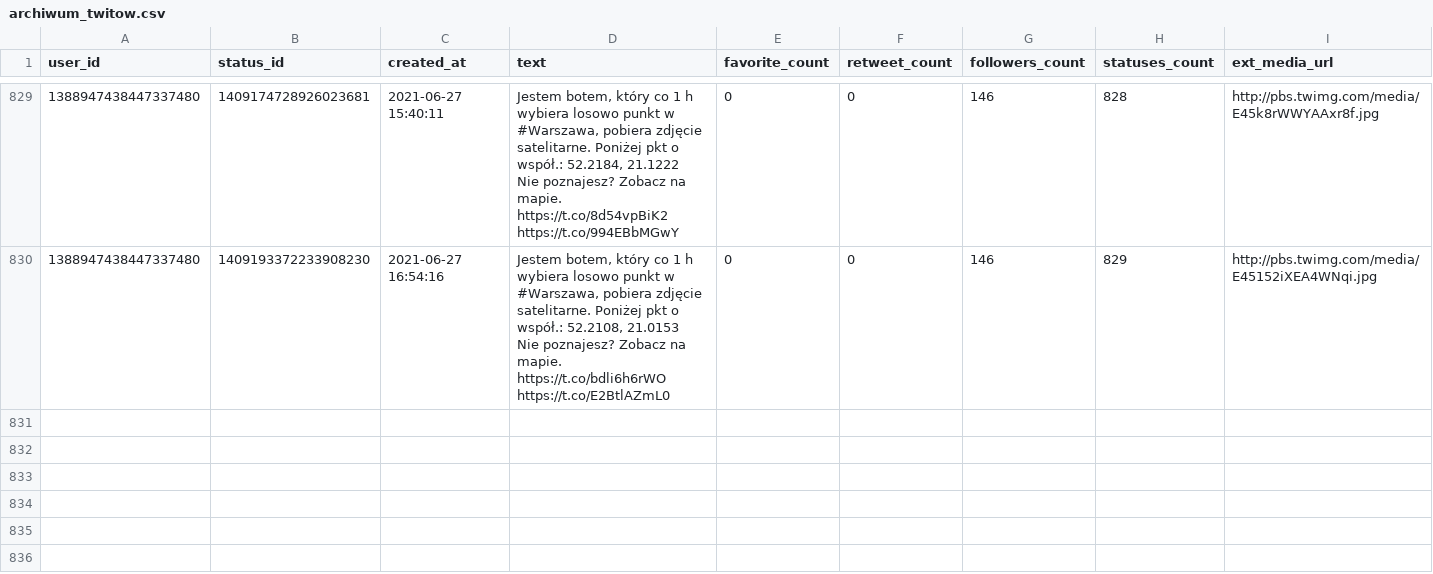
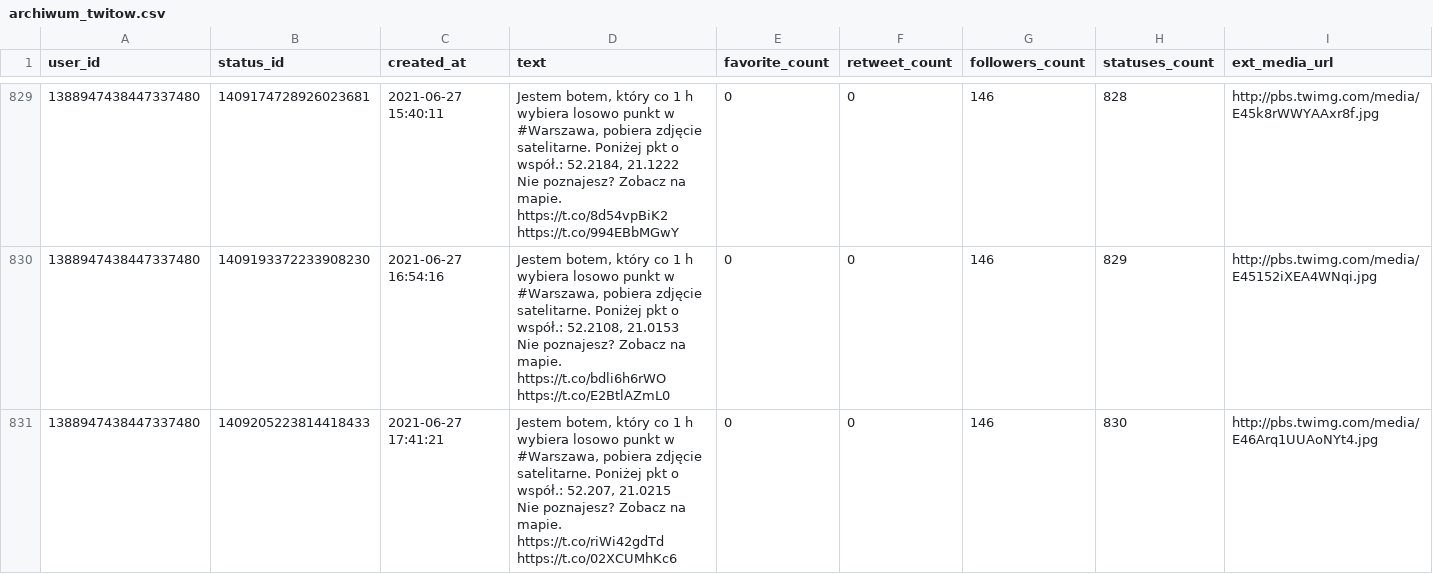
Before and after one commit to sms1962/warszawabot, a CSV file: data/archiwum_twitow.csv, drawn as a sheet; only a part is shown, gaps mark what is left out.

Commit message:
Zapisanie nowych twitow

```diff
--- a/data/archiwum_twitow.csv
+++ b/data/archiwum_twitow.csv
@@ -1648 +1648,3 @@ Nie poznajesz? Zobacz na mapie. https://t.co/8d54vpBiK2 https://t.co/994EBbMGwY"
 Nie poznajesz? Zobacz na mapie. https://t.co/bdli6h6rWO https://t.co/E2BtlAZmL0",0,0,146,829,http://pbs.twimg.com/media/E45152iXEA4WNqi.jpg
+1388947438447337480,1409205223814418433,2021-06-27 17:41:21,"Jestem botem, który co 1 h wybiera losowo punkt w #Warszawa, pobiera zdjęcie satelitarne. Poniżej pkt o współ.: 52.207, 21.0215
+Nie poznajesz? Zobacz na mapie. https://t.co/riWi42gdTd https://t.co/02XCUMhKc6",0,0,146,830,http://pbs.twimg.com/media/E46Arq1UUAoNYt4.jpg
```
Also changed, not shown: 1 other file.
